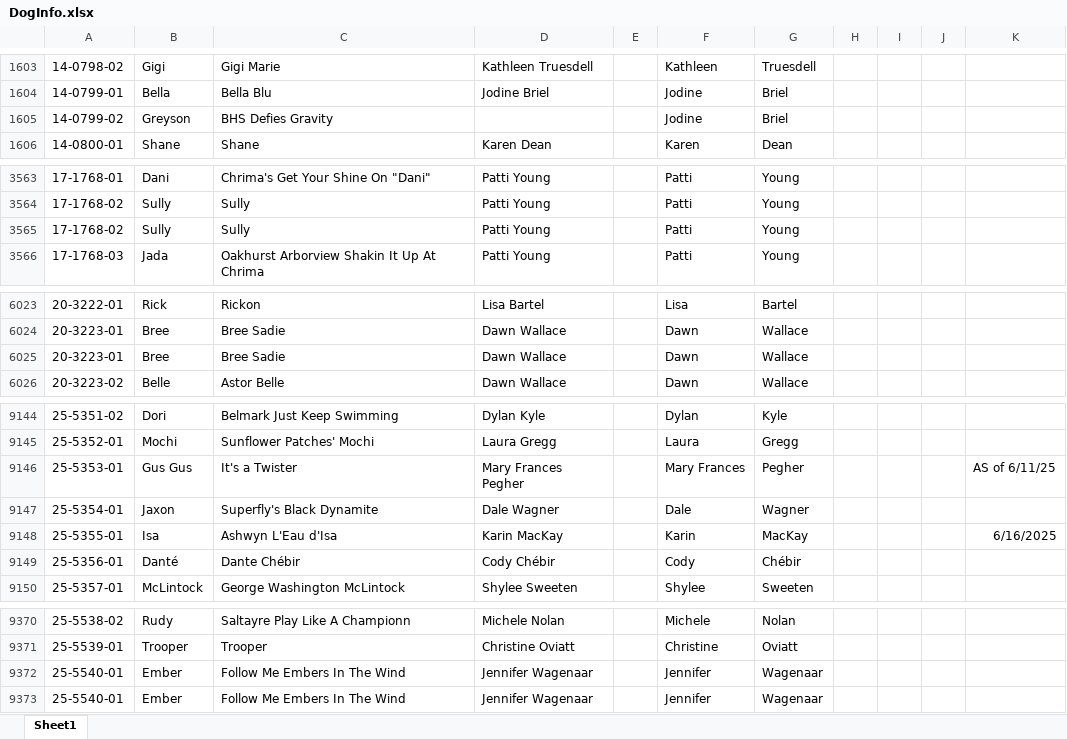
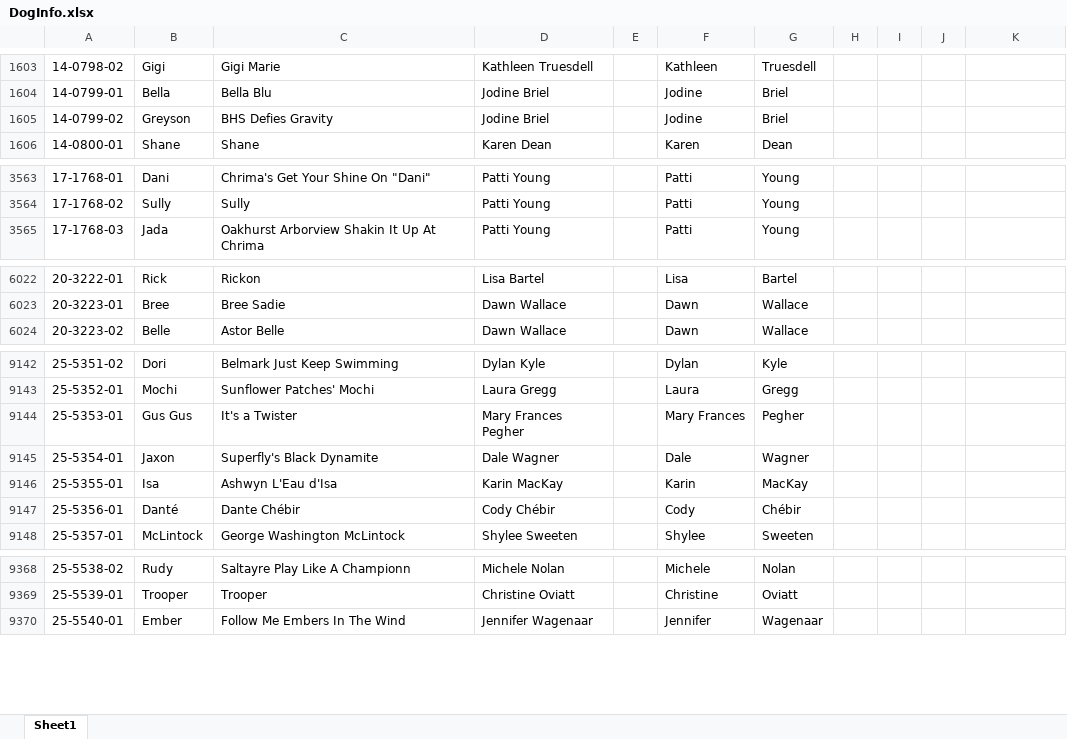
Before and after one commit to Cwagtracker/Tracker, an Excel workbook: DogInfo.xlsx, sheet Sheet1, drawn as a sheet; only a part is shown, gaps mark what is left out; values as stored, in another font and other column widths than the file's, no borders; conditional formats not drawn; removed rows and columns are numbered as before the commit, all else as after; the diff covers the shown part only; the diff names each change by its address in the sheet, - before the commit and + after, or states it on an @@ line.

Commit message:
Add files via upload

```diff
--- a/DogInfo.xlsx (sheet Sheet1)
+++ b/DogInfo.xlsx (sheet Sheet1)
-D1605: (empty)
+D1605: Jodine Briel
-row 3565: 17-1768-02 | Sully | Sully | Patti Young |  | Patti | Young
-row 6025: 20-3223-01 | Bree | Bree Sadie | Dawn Wallace |  | Dawn | Wallace
-K9144: AS of 6/11/25
+K9144: (empty)
-K9146: 6/16/2025
+K9146: (empty)
-row 9372: 25-5540-01 | Ember | Follow Me Embers In The Wind | Jennifer Wagenaar |  | Jennifer | Wagenaar
```
Also changed, not shown: 11 edited cells elsewhere in this sheet, formulas that keep their value.
